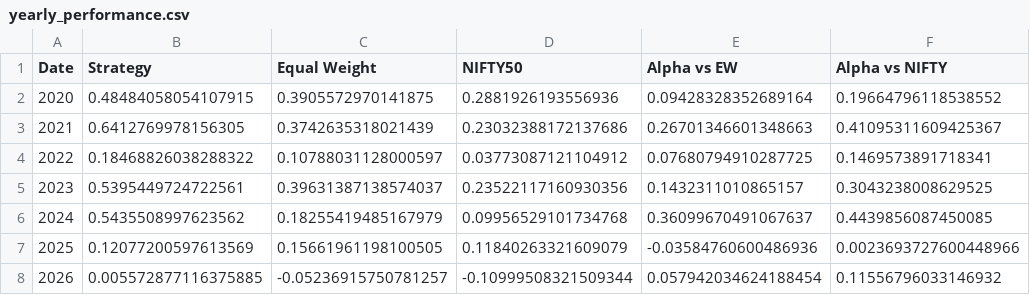
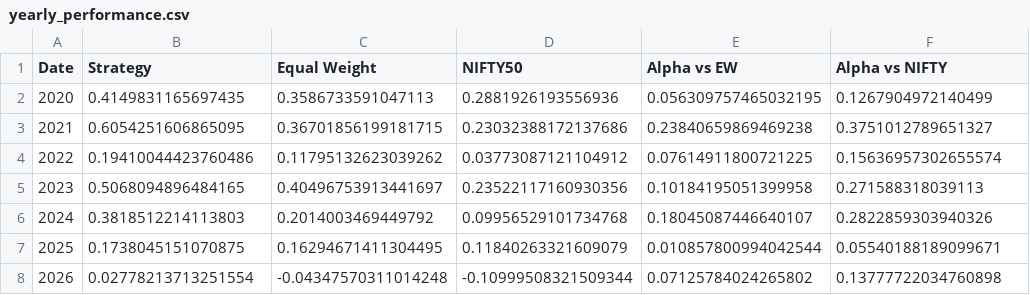
Before and after one commit to nagulapatisaiashwin-lab/Quant-Momentum-Strategy, a CSV file: notebooks/Research/momentum_driven_sector_rotation/results/yearly_performance.csv, drawn as a sheet.

```diff
--- a/notebooks/Research/momentum_driven_sector_rotation/results/yearly_performance.csv
+++ b/notebooks/Research/momentum_driven_sector_rotation/results/yearly_performance.csv
@@ -1,8 +1,8 @@
 Date,Strategy,Equal Weight,NIFTY50,Alpha vs EW,Alpha vs NIFTY
-2020,0.48484058054107915,0.3905572970141875,0.2881926193556936,0.09428328352689164,0.19664796118538552
-2021,0.6412769978156305,0.3742635318021439,0.23032388172137686,0.26701346601348663,0.41095311609425367
-2022,0.18468826038288322,0.10788031128000597,0.03773087121104912,0.07680794910287725,0.1469573891718341
-2023,0.5395449724722561,0.39631387138574037,0.23522117160930356,0.1432311010865157,0.3043238008629525
-2024,0.5435508997623562,0.18255419485167979,0.09956529101734768,0.36099670491067637,0.4439856087450085
-2025,0.12077200597613569,0.15661961198100505,0.11840263321609079,-0.03584760600486936,0.0023693727600448966
-2026,0.005572877116375885,-0.05236915750781257,-0.10999508321509344,0.057942034624188454,0.11556796033146932
+2020,0.4149831165697435,0.3586733591047113,0.2881926193556936,0.056309757465032195,0.1267904972140499
+2021,0.6054251606865095,0.36701856199181715,0.23032388172137686,0.23840659869469238,0.3751012789651327
+2022,0.19410044423760486,0.11795132623039262,0.03773087121104912,0.07614911800721225,0.15636957302655574
+2023,0.5068094896484165,0.40496753913441697,0.23522117160930356,0.10184195051399958,0.271588318039113
+2024,0.3818512214113803,0.2014003469449792,0.09956529101734768,0.18045087446640107,0.2822859303940326
+2025,0.1738045151070875,0.16294671411304495,0.11840263321609079,0.010857800994042544,0.05540188189099671
+2026,0.02778213713251554,-0.04347570311014248,-0.10999508321509344,0.07125784024265802,0.13777722034760898
```
Also changed, not shown: notebooks/Research/momentum_driven_sector_rotation/results/sector_contributions.csv, notebooks/Research/momentum_driven_sector_rotation/results/summary_metrics.csv, 10 other files.
